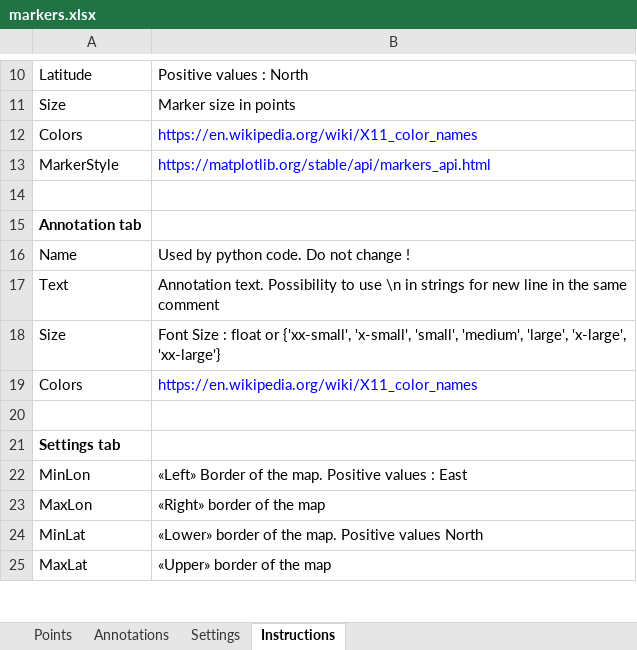
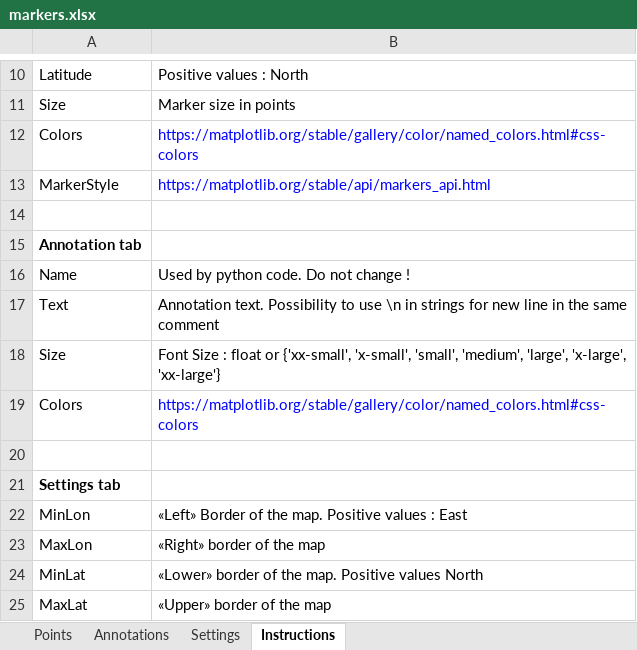
Before and after one commit to HB9DTX/OsmMarkers, an Excel workbook: markers.xlsx, sheet Instructions, drawn as a sheet; only a part is shown, gaps mark what is left out; values as stored, in another font and other column widths than the file's, no borders; the diff names each change by its address in the sheet, - before the commit and + after, or states it on an @@ line.

Commit message:
.lower() added to color parameter to cope with Excel/Libreoffice Calc automatic first uppercase Colors updated

```diff
--- a/markers.xlsx (sheet Instructions)
+++ b/markers.xlsx (sheet Instructions)
-B12: https://en.wikipedia.org/wiki/X11_color_names
+B12: https://matplotlib.org/stable/gallery/color/named_colors.html#css-colors
-B19: https://en.wikipedia.org/wiki/X11_color_names
+B19: https://matplotlib.org/stable/gallery/color/named_colors.html#css-colors
```
Also changed, not shown: sheet Points, sheet Settings, sheet Annotations, 1 other file.
